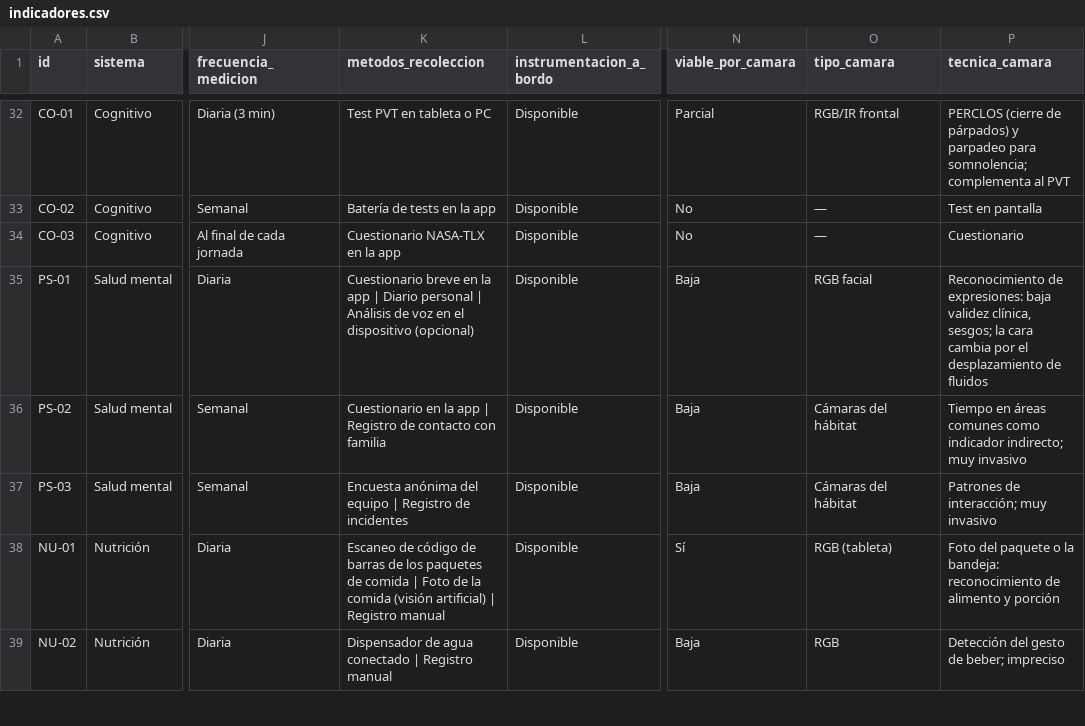
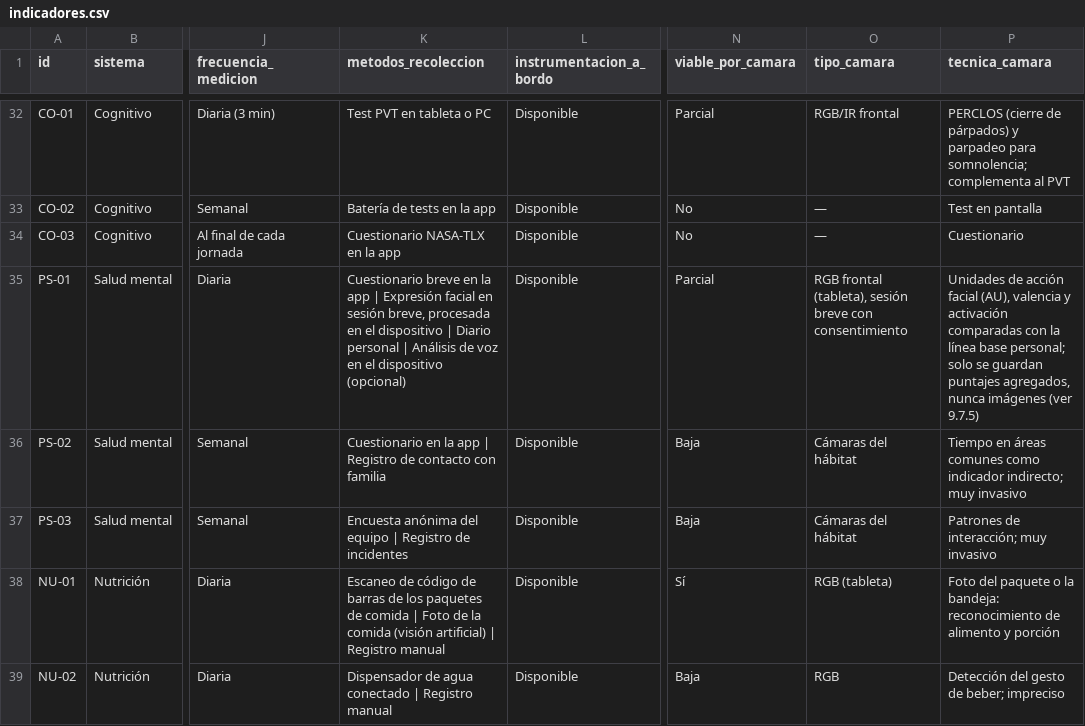
Before and after one commit to COMPUMAX-EC/nasa-astronaut-health-monitoring, a CSV file: data/indicadores.csv, drawn as a sheet; only a part is shown, gaps mark what is left out; the diff names each change by its address in the sheet, - before the commit and + after, or states it on an @@ line.

```diff
--- a/data/indicadores.csv
+++ b/data/indicadores.csv
-K35 (metodos_recoleccion): …app | Diario personal…
+K35 (metodos_recoleccion): …app | Expresión facial en sesión breve, procesada en el dispositivo | Diario personal…
-N35 (viable_por_camara): Baja
+N35 (viable_por_camara): Parcial
-O35 (tipo_camara): RGB facial
+O35 (tipo_camara): RGB frontal (tableta), sesión breve con consentimiento
-P35 (tecnica_camara): Reconocimiento de expresiones: baja validez clínica, sesgos; la cara cambia por el desplazamiento de fluidos
+P35 (tecnica_camara): Unidades de acción facial (AU), valencia y activación comparadas con la línea base personal; solo se guardan puntajes agregados, nunca imágenes (ver 9.7.5)
```
Also changed, not shown: 2 other files.
